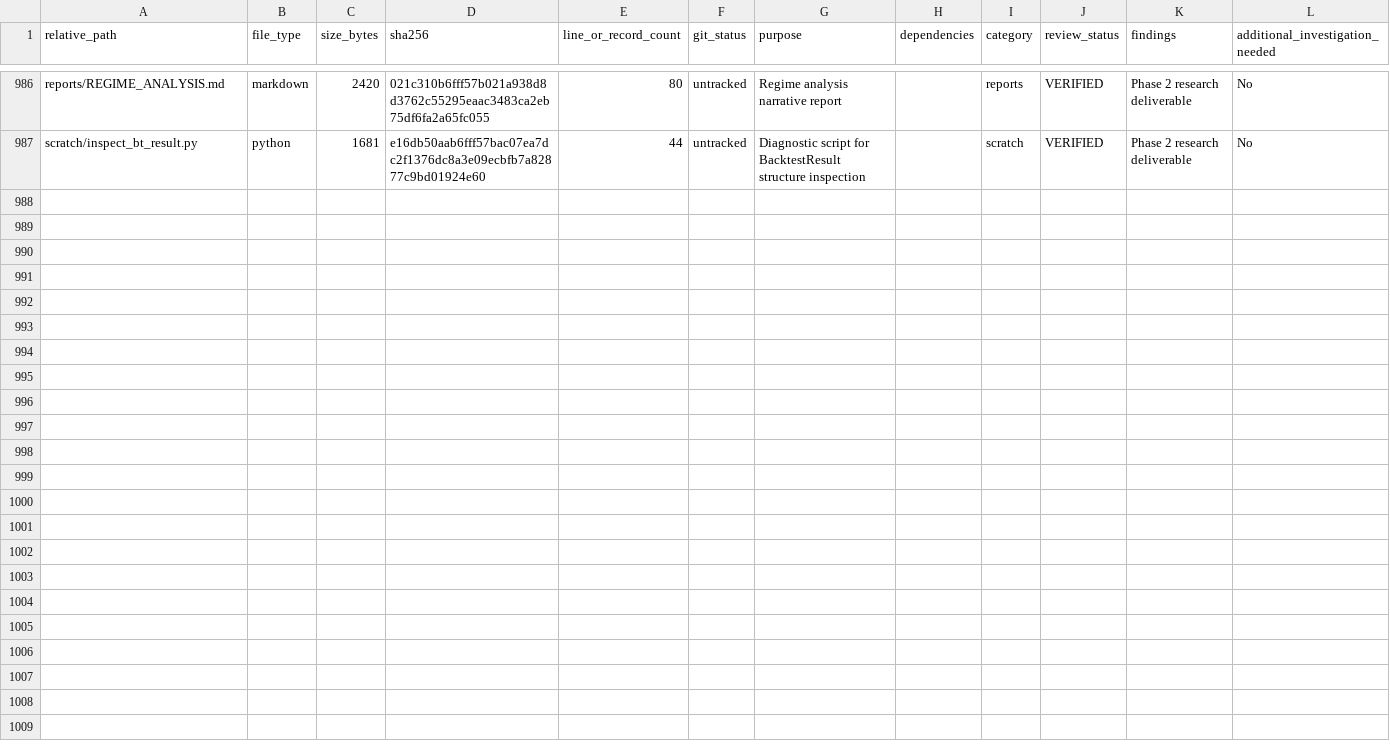
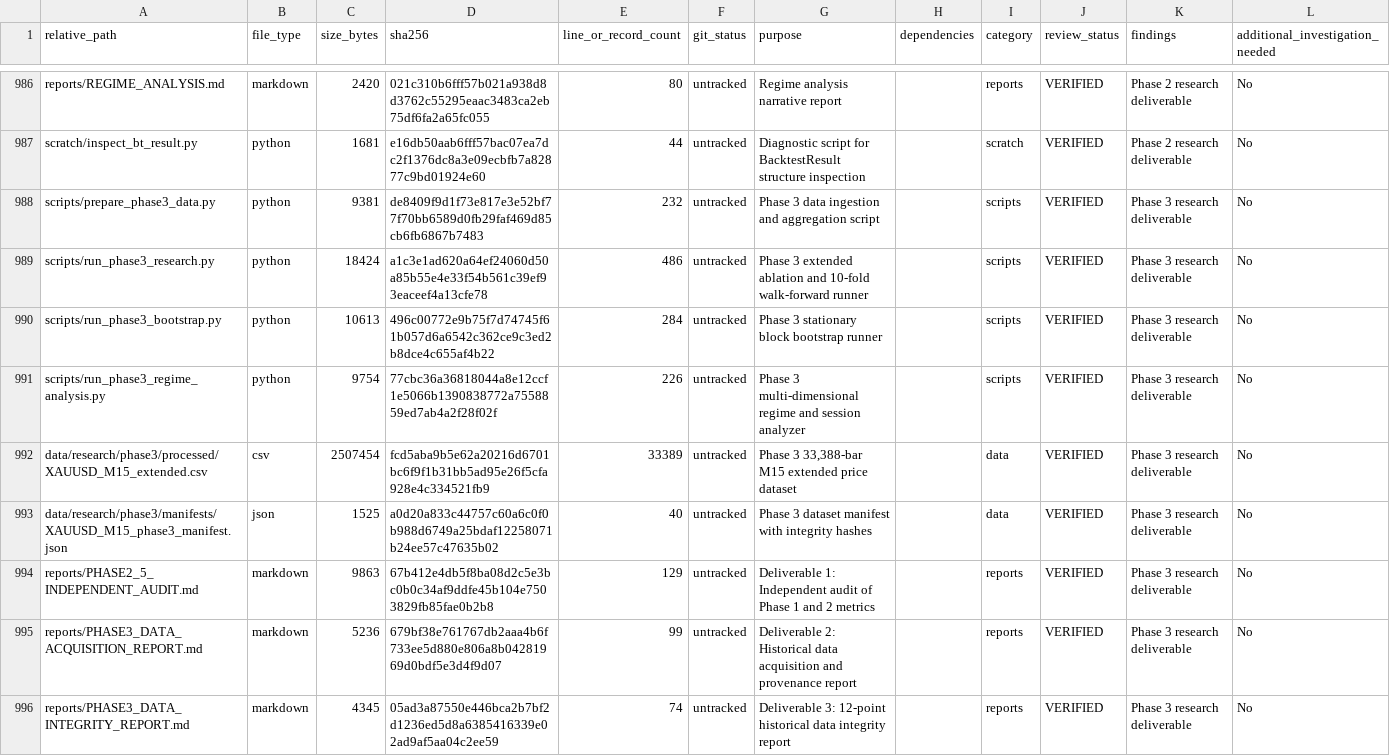
Before and after one commit to oussema-soltane/goldflow, a CSV file: reports/FORENSIC_FILE_REVIEW_LEDGER.csv, drawn as a sheet; only a part is shown, gaps mark what is left out; the diff covers the shown part only.

Commit message:
feat(research): Phase 2.5 independent audit and Phase 3 extended research (33,388 bars, 10-fold walk-forward, stationary block bootstrap, regime decomposition)

```diff
--- a/reports/FORENSIC_FILE_REVIEW_LEDGER.csv
+++ b/reports/FORENSIC_FILE_REVIEW_LEDGER.csv
@@ -987 +987,10 @@ reports/REGIME_ANALYSIS.md,markdown,2420,021c310b6fff57b021a938d8d3762c55295eaac
 scratch/inspect_bt_result.py,python,1681,e16db50aab6fff57bac07ea7dc2f1376dc8a3e09ecbfb7a82877c9bd01924e60,44,untracked,Diagnostic script for BacktestResult structure inspection,,scratch,VERIFIED,Phase 2 research deliverable,No
+scripts/prepare_phase3_data.py,python,9381,de8409f9d1f73e817e3e52bf77f70bb6589d0fb29faf469d85cb6fb6867b7483,232,untracked,Phase 3 data ingestion and aggregation script,,scripts,VERIFIED,Phase 3 research deliverable,No
+scripts/run_phase3_research.py,python,18424,a1c3e1ad620a64ef24060d50a85b55e4e33f54b561c39ef93eaceef4a13cfe78,486,untracked,Phase 3 extended ablation and 10-fold walk-forward runner,,scripts,VERIFIED,Phase 3 research deliverable,No
+scripts/run_phase3_bootstrap.py,python,10613,496c00772e9b75f7d74745f61b057d6a6542c362ce9c3ed2b8dce4c655af4b22,284,untracked,Phase 3 stationary block bootstrap runner,,scripts,VERIFIED,Phase 3 research deliverable,No
+scripts/run_phase3_regime_analysis.py,python,9754,77cbc36a36818044a8e12ccf1e5066b1390838772a7558859ed7ab4a2f28f02f,226,untracked,Phase 3 multi-dimensional regime and session analyzer,,scripts,VERIFIED,Phase 3 research deliverable,No
+data/research/phase3/processed/XAUUSD_M15_extended.csv,csv,2507454,fcd5aba9b5e62a20216d6701bc6f9f1b31bb5ad95e26f5cfa928e4c334521fb9,33389,untracked,"Phase 3 33,388-bar M15 extended price dataset",,data,VERIFIED,Phase 3 research deliverable,No
+data/research/phase3/manifests/XAUUSD_M15_phase3_manifest.json,json,1525,a0d20a833c44757c60a6c0f0b988d6749a25bdaf12258071b24ee57c47635b02,40,untracked,Phase 3 dataset manifest with integrity hashes,,data,VERIFIED,Phase 3 research deliverable,No
+reports/PHASE2_5_INDEPENDENT_AUDIT.md,markdown,9863,67b412e4db5f8ba08d2c5e3bc0b0c34af9ddfe45b104e7503829fb85fae0b2b8,129,untracked,Deliverable 1: Independent audit of Phase 1 and 2 metrics,,reports,VERIFIED,Phase 3 research deliverable,No
+reports/PHASE3_DATA_ACQUISITION_REPORT.md,markdown,5236,679bf38e761767db2aaa4b6f733ee5d880e806a8b04281969d0bdf5e3d4f9d07,99,untracked,Deliverable 2: Historical data acquisition and provenance report,,reports,VERIFIED,Phase 3 research deliverable,No
+reports/PHASE3_DATA_INTEGRITY_REPORT.md,markdown,4345,05ad3a87550e446bca2b7bf2d1236ed5d8a6385416339e02ad9af5aa04c2ee59,74,untracked,Deliverable 3: 12-point historical data integrity report,,reports,VERIFIED,Phase 3 research deliverable,No
```
Also changed, not shown: 9 added rows elsewhere in this file, 22 other files.
